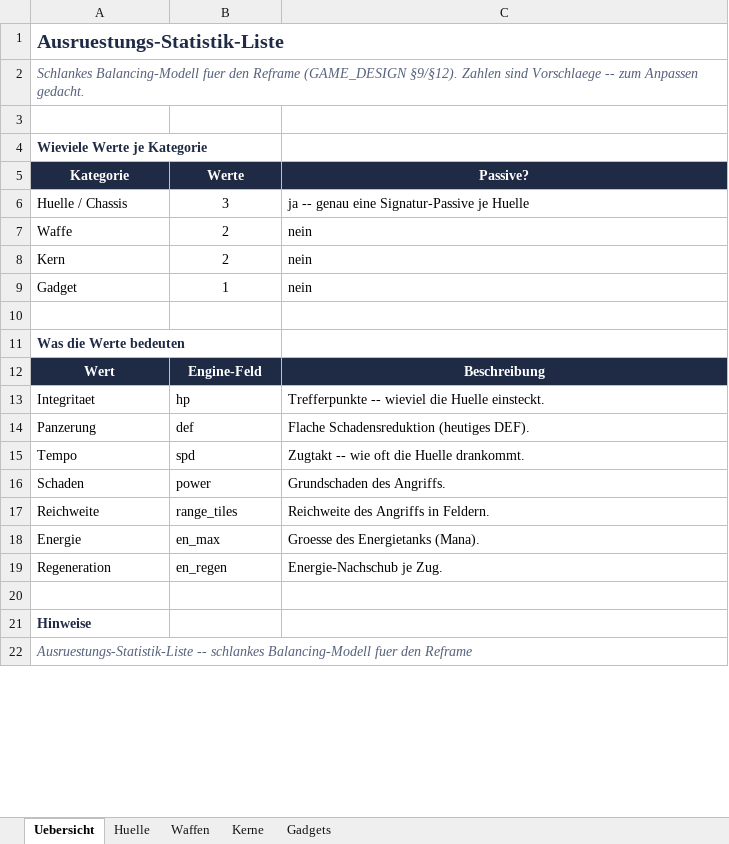
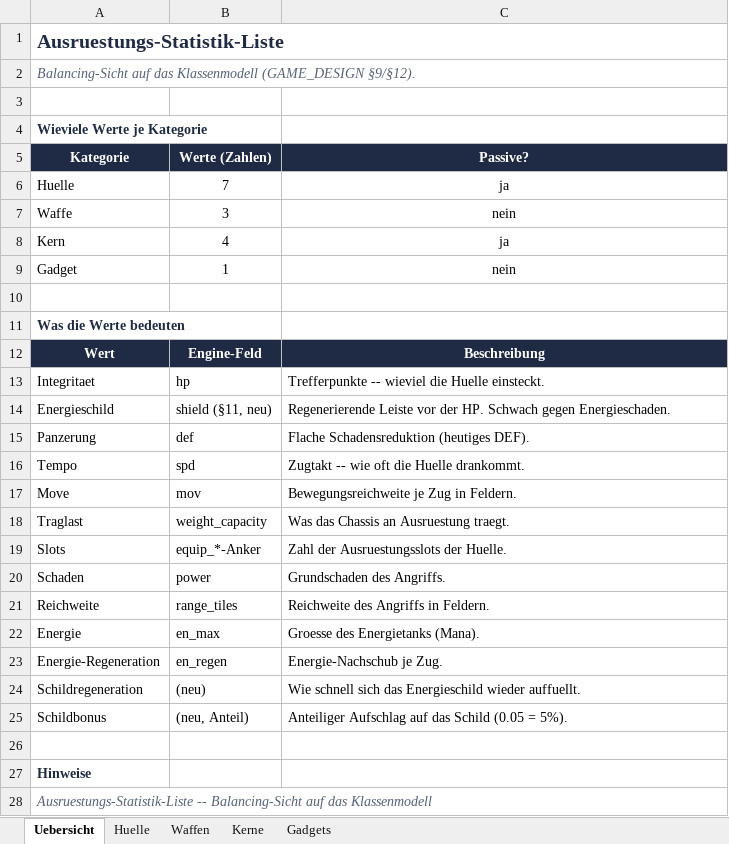
Before and after one commit to Longuspong/CyberDrome, an Excel workbook: docs/ausruestung_stats.xlsx, sheet Uebersicht, drawn as a sheet; only a part is shown; values as stored, in another font and other column widths than the file's, no borders; removed rows and columns are numbered as before the commit, all else as after; the diff covers the shown part only; the diff names each change by its address in the sheet, - before the commit and + after, or states it on an @@ line.

```diff
--- a/docs/ausruestung_stats.xlsx (sheet Uebersicht)
+++ b/docs/ausruestung_stats.xlsx (sheet Uebersicht)
-A2 (Kategorie): Schlankes Balancing-Modell fuer den Reframe (GAME_DESIGN §9/§12). Zahlen sind Vorschlaege -- zum Anpassen gedacht.
+A2 (Kategorie): Balancing-Sicht auf das Klassenmodell (GAME_DESIGN §9/§12).
-B5: Werte
+B5: Werte (Zahlen)
-row 6: Huelle / Chassis | 3 | ja -- genau eine Signatur-Passive je Huelle
+row 6: Huelle | 7 | ja
-B7 (Werte (Zahlen)): 2
+B7 (Werte (Zahlen)): 3
-C7:C9 alignment: left
+C7:C9 alignment: center
-B8 (Werte (Zahlen)): 2
+B8 (Werte (Zahlen)): 4
-C8 (Passive?): nein
+C8 (Passive?): ja
+row 14: Energieschild | shield (§11, neu) | Regenerierende Leiste vor der HP. Schwach gegen Energieschaden.
+row 17: Move | mov | Bewegungsreichweite je Zug in Feldern.
+row 18: Traglast | weight_capacity | Was das Chassis an Ausruestung traegt.
+row 19: Slots | equip_*-Anker | Zahl der Ausruestungsslots der Huelle.
-A23 (Kategorie): Regeneration
+A23 (Kategorie): Energie-Regeneration
+row 24: Schildregeneration | (neu) | Wie schnell sich das Energieschild wieder auffuellt.
+row 25: Schildbonus | (neu, Anteil) | Anteiliger Aufschlag auf das Schild (0.05 = 5%).
-A28 (Kategorie): Ausruestungs-Statistik-Liste -- schlankes Balancing-Modell fuer den Reframe
+A28 (Kategorie): Ausruestungs-Statistik-Liste -- Balancing-Sicht auf das Klassenmodell
```
Also changed, not shown: 13 added rows, 7 removed rows and 11 edited cells elsewhere in this sheet, sheet Huelle, sheet Kerne, sheet Waffen, sheet Gadgets, 3 other files.
